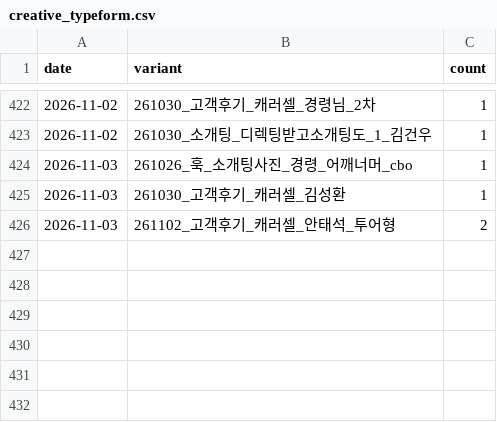
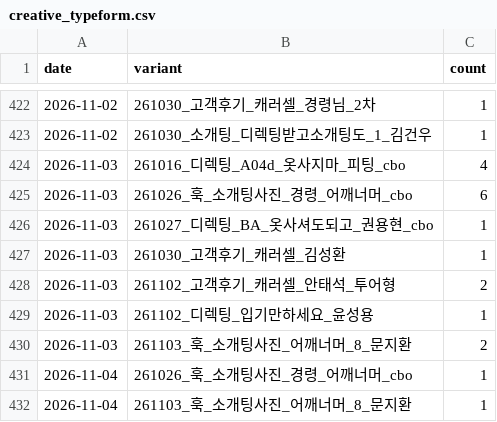
Before and after one commit to fgih304-netizen/fgih304-netizen.github.io, a CSV file: creative_typeform.csv, drawn as a sheet; only a part is shown, gaps mark what is left out.

```diff
--- a/creative_typeform.csv
+++ b/creative_typeform.csv
@@ -423,4 +423,10 @@ date,variant,count
 2026-11-02,261030_소개팅_디렉팅받고소개팅도_1_김건우,1
-2026-11-03,261026_훅_소개팅사진_경령_어깨너머_cbo,1
+2026-11-03,261016_디렉팅_A04d_옷사지마_피팅_cbo,4
+2026-11-03,261026_훅_소개팅사진_경령_어깨너머_cbo,6
+2026-11-03,261027_디렉팅_BA_옷사셔도되고_권용현_cbo,1
 2026-11-03,261030_고객후기_캐러셀_김성환,1
 2026-11-03,261102_고객후기_캐러셀_안태석_투어형,2
+2026-11-03,261102_디렉팅_입기만하세요_윤성용,1
+2026-11-03,261103_훅_소개팅사진_어깨너머_8_문지환,2
+2026-11-04,261026_훅_소개팅사진_경령_어깨너머_cbo,1
+2026-11-04,261103_훅_소개팅사진_어깨너머_8_문지환,1
```
Also changed, not shown: booking_completed.csv, creative_payments.csv, 6 other files.
